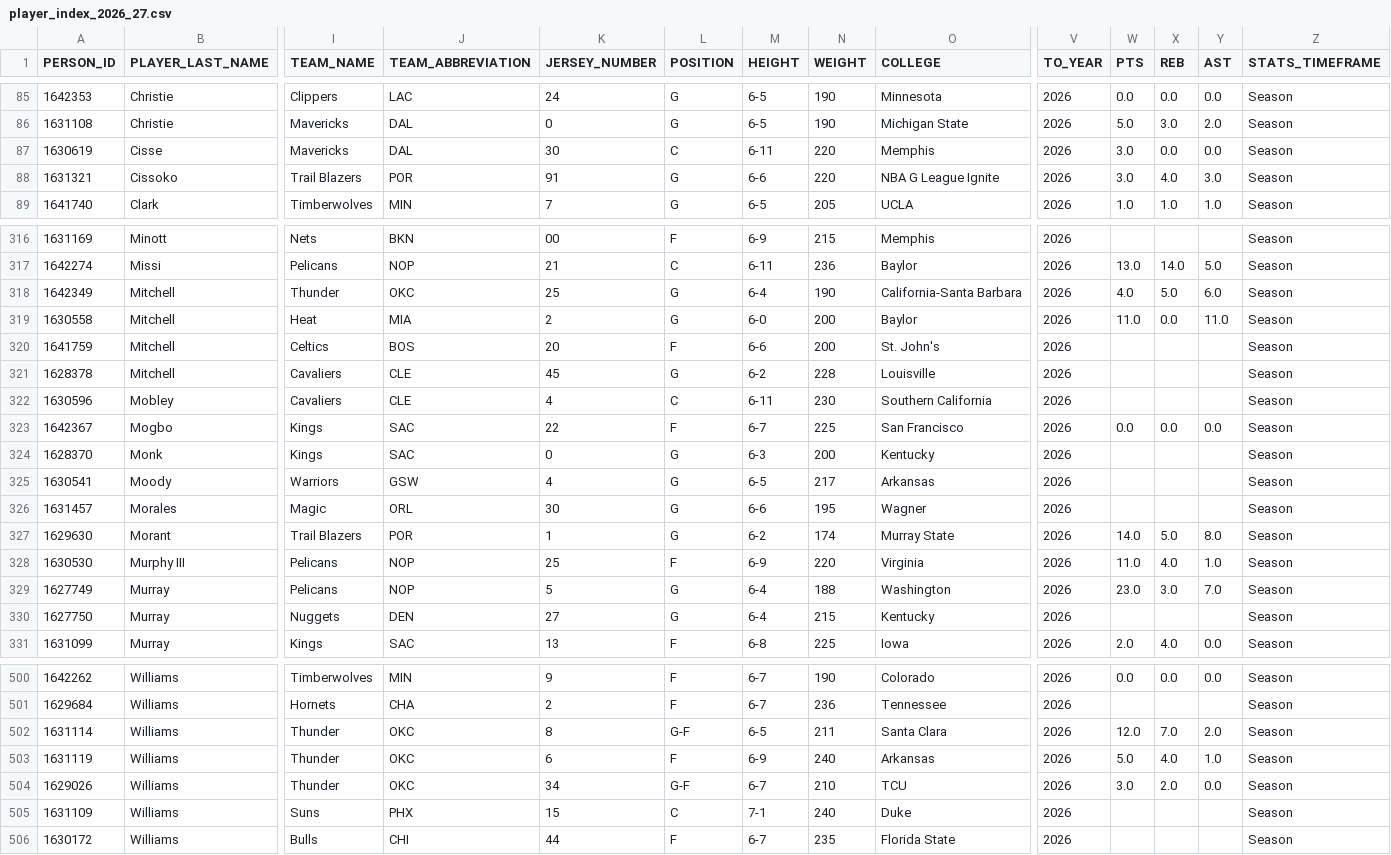
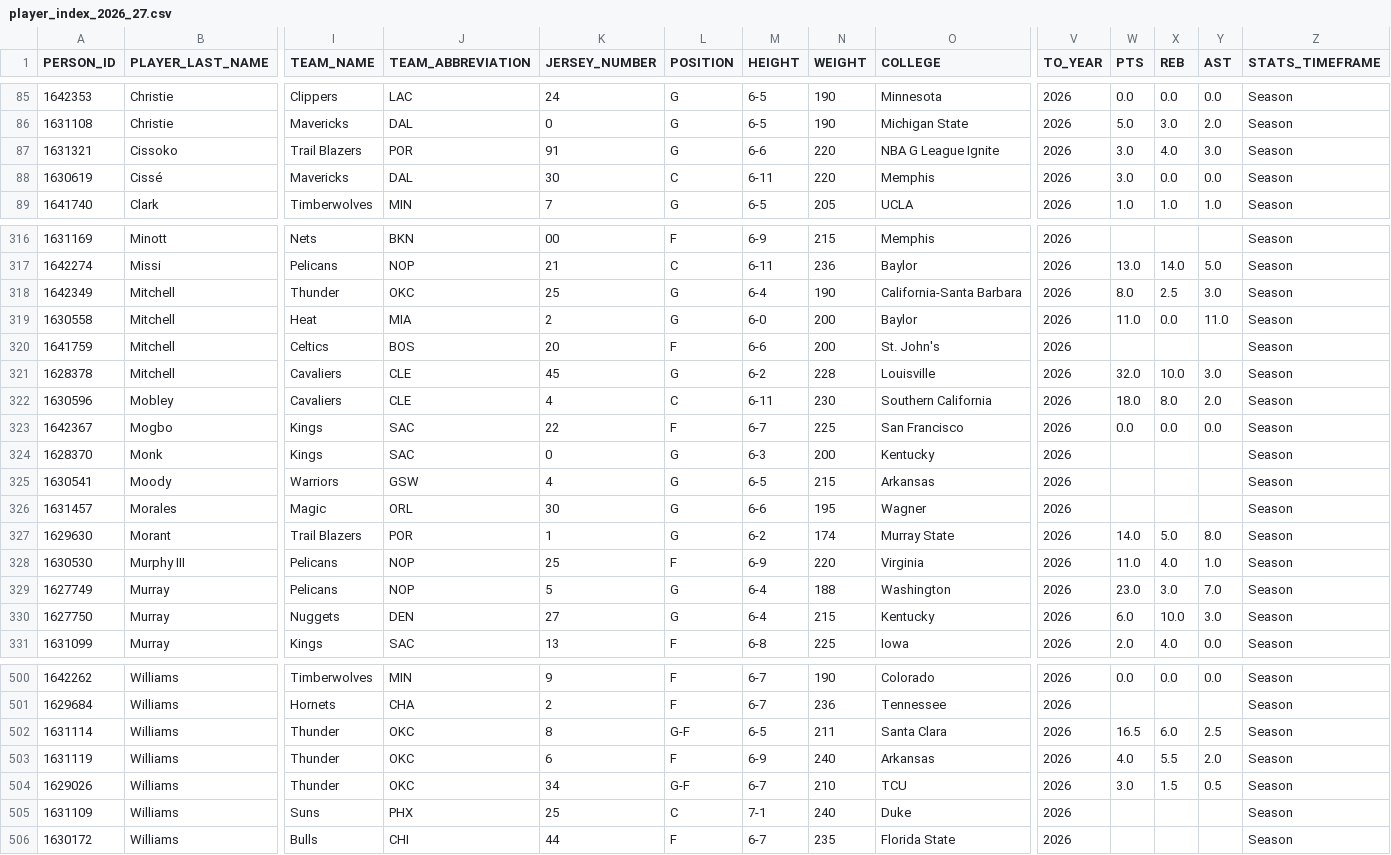
Before and after one commit to RoiGreen/dagger, a CSV file: nba_2025_26/player_index_2026_27.csv, drawn as a sheet; only a part is shown, gaps mark what is left out; removed rows and columns are numbered as before the commit, all else as after; rows hold the shown columns only; the diff covers the shown part only; the diff names each change by its address in the sheet, - before the commit and + after, or states it on an @@ line.

```diff
--- a/nba_2025_26/player_index_2026_27.csv
+++ b/nba_2025_26/player_index_2026_27.csv
-row 87: 1630619 | Cisse | Mavericks | DAL | 30 | C | 6-11 | 220 | Memphis | 2026 | 3.0 | 0.0 | 0.0 | Season
+row 88: 1630619 | Cissé | Mavericks | DAL | 30 | C | 6-11 | 220 | Memphis | 2026 | 3.0 | 0.0 | 0.0 | Season
-W318 (PTS): 4.0
+W318 (PTS): 8.0
-X318 (REB): 5.0
+X318 (REB): 2.5
-Y318 (AST): 6.0
+Y318 (AST): 3.0
-W321 (PTS): (empty)
+W321 (PTS): 32.0
-X321 (REB): (empty)
+X321 (REB): 10.0
-Y321 (AST): (empty)
+Y321 (AST): 3.0
-W322 (PTS): (empty)
+W322 (PTS): 18.0
-X322 (REB): (empty)
+X322 (REB): 8.0
-Y322 (AST): (empty)
+Y322 (AST): 2.0
-N325 (WEIGHT): 217
+N325 (WEIGHT): 215
-W330 (PTS): (empty)
+W330 (PTS): 6.0
-X330 (REB): (empty)
+X330 (REB): 10.0
-Y330 (AST): (empty)
+Y330 (AST): 3.0
-W502 (PTS): 12.0
+W502 (PTS): 16.5
-X502 (REB): 7.0
+X502 (REB): 6.0
-Y502 (AST): 2.0
+Y502 (AST): 2.5
-W503 (PTS): 5.0
+W503 (PTS): 4.0
-X503 (REB): 4.0
+X503 (REB): 5.5
-Y503 (AST): 1.0
+Y503 (AST): 2.0
-X504 (REB): 2.0
+X504 (REB): 1.5
-Y504 (AST): 0.0
+Y504 (AST): 0.5
-K505 (JERSEY_NUMBER): 15
+K505 (JERSEY_NUMBER): 25
```
Also changed, not shown: 124 edited cells elsewhere in this file, nba_2026_27/advanced_regular.csv, nba_2026_27/game_logs_advanced_regular.csv, 12 other files.
